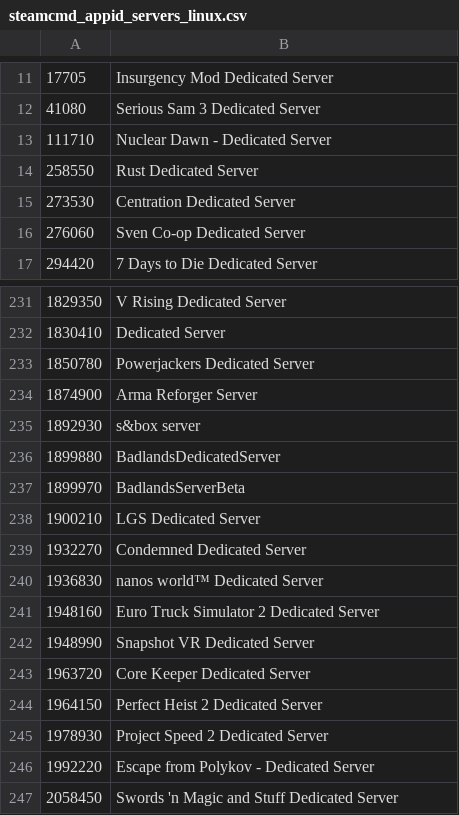
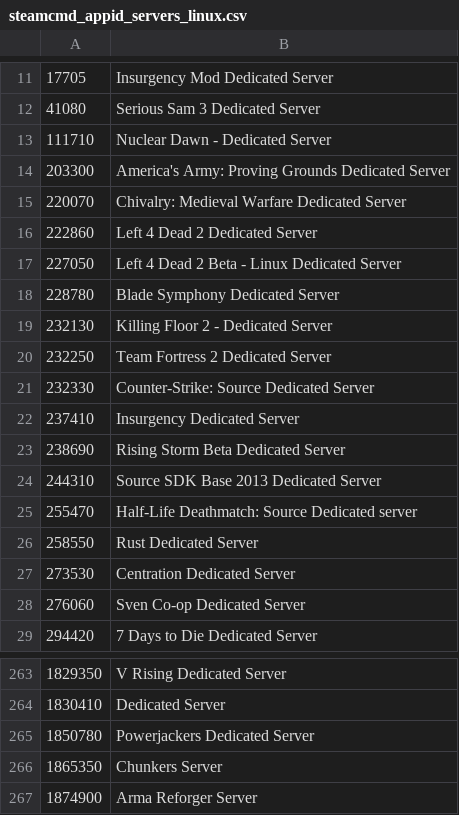
Before and after one commit to dgibbs64/SteamCMD-AppID-List-Servers, a CSV file: steamcmd_appid_servers_linux.csv, drawn as a sheet; only a part is shown, gaps mark what is left out; the shorter side is filled out with more unchanged rows; the diff covers the shown part only.

```diff
--- a/steamcmd_appid_servers_linux.csv
+++ b/steamcmd_appid_servers_linux.csv
@@ -13,2 +13,14 @@
 111710,"Nuclear Dawn - Dedicated Server"
+203300,"America's Army: Proving Grounds Dedicated Server"
+220070,"Chivalry: Medieval Warfare Dedicated Server"
+222860,"Left 4 Dead 2 Dedicated Server"
+227050,"Left 4 Dead 2 Beta - Linux Dedicated Server"
+228780,"Blade Symphony Dedicated Server"
+232130,"Killing Floor 2 - Dedicated Server"
+232250,"Team Fortress 2 Dedicated Server"
+232330,"Counter-Strike: Source Dedicated Server"
+237410,"Insurgency Dedicated Server"
+238690,"Rising Storm Beta Dedicated Server"
+244310,"Source SDK Base 2013 Dedicated Server"
+255470,"Half-Life Deathmatch: Source Dedicated server"
 258550,"Rust Dedicated Server"
@@ -233,2 +265,3 @@
 1850780,"Powerjackers Dedicated Server"
+1865350,"Chunkers Server"
 1874900,"Arma Reforger Server"
```
Also changed, not shown: 30 added rows elsewhere in this file, steamcmd_appid_servers_windows.csv, 4 other files.
